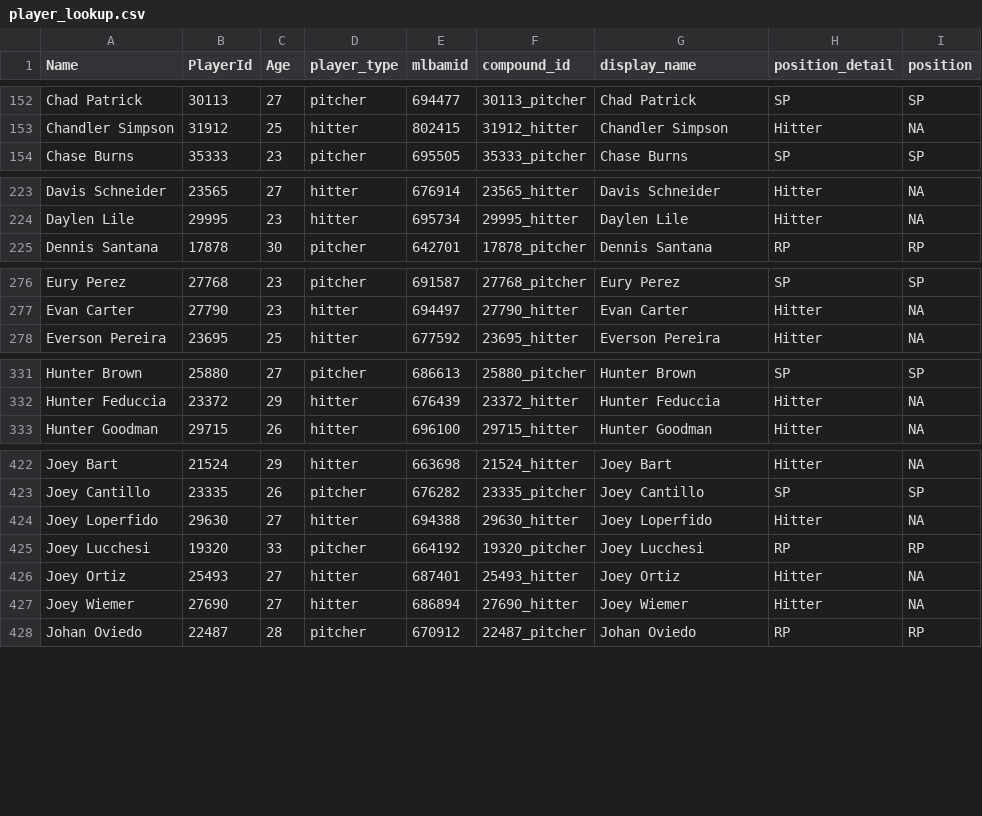
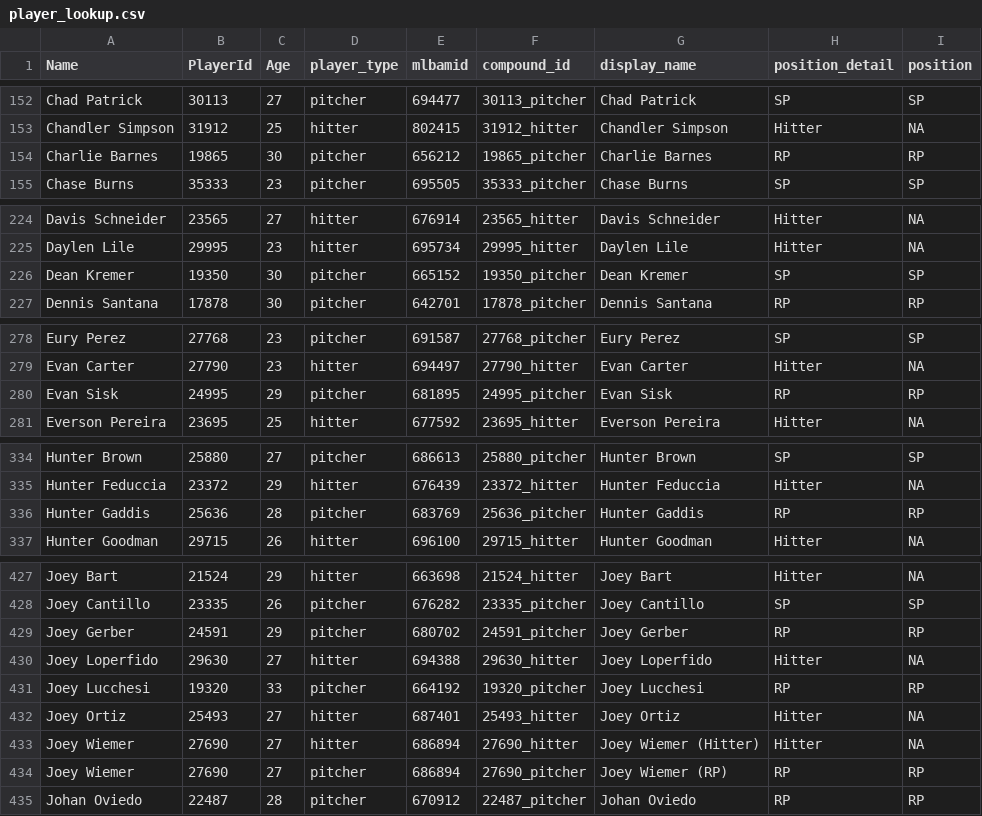
Before and after one commit to rpollack/mcfarland, a CSV file: player_lookup.csv, drawn as a sheet; only a part is shown, gaps mark what is left out; the diff covers the shown part only.

```diff
--- a/player_lookup.csv
+++ b/player_lookup.csv
@@ -153,2 +153,3 @@ Chad Patrick,30113,27,pitcher,694477,30113_pitcher,Chad Patrick,SP,SP
 Chandler Simpson,31912,25,hitter,802415,31912_hitter,Chandler Simpson,Hitter,NA
+Charlie Barnes,19865,30,pitcher,656212,19865_pitcher,Charlie Barnes,RP,RP
 Chase Burns,35333,23,pitcher,695505,35333_pitcher,Chase Burns,SP,SP
@@ -224,2 +225,3 @@ Davis Schneider,23565,27,hitter,676914,23565_hitter,Davis Schneider,Hitter,NA
 Daylen Lile,29995,23,hitter,695734,29995_hitter,Daylen Lile,Hitter,NA
+Dean Kremer,19350,30,pitcher,665152,19350_pitcher,Dean Kremer,SP,SP
 Dennis Santana,17878,30,pitcher,642701,17878_pitcher,Dennis Santana,RP,RP
@@ -277,2 +279,3 @@ Eury Perez,27768,23,pitcher,691587,27768_pitcher,Eury Perez,SP,SP
 Evan Carter,27790,23,hitter,694497,27790_hitter,Evan Carter,Hitter,NA
+Evan Sisk,24995,29,pitcher,681895,24995_pitcher,Evan Sisk,RP,RP
 Everson Pereira,23695,25,hitter,677592,23695_hitter,Everson Pereira,Hitter,NA
@@ -332,2 +335,3 @@ Hunter Brown,25880,27,pitcher,686613,25880_pitcher,Hunter Brown,SP,SP
 Hunter Feduccia,23372,29,hitter,676439,23372_hitter,Hunter Feduccia,Hitter,NA
+Hunter Gaddis,25636,28,pitcher,683769,25636_pitcher,Hunter Gaddis,RP,RP
 Hunter Goodman,29715,26,hitter,696100,29715_hitter,Hunter Goodman,Hitter,NA
@@ -423,2 +428,3 @@ Joey Bart,21524,29,hitter,663698,21524_hitter,Joey Bart,Hitter,NA
 Joey Cantillo,23335,26,pitcher,676282,23335_pitcher,Joey Cantillo,SP,SP
+Joey Gerber,24591,29,pitcher,680702,24591_pitcher,Joey Gerber,RP,RP
 Joey Loperfido,29630,27,hitter,694388,29630_hitter,Joey Loperfido,Hitter,NA
@@ -426,3 +432,4 @@ Joey Lucchesi,19320,33,pitcher,664192,19320_pitcher,Joey Lucchesi,RP,RP
 Joey Ortiz,25493,27,hitter,687401,25493_hitter,Joey Ortiz,Hitter,NA
-Joey Wiemer,27690,27,hitter,686894,27690_hitter,Joey Wiemer,Hitter,NA
+Joey Wiemer,27690,27,hitter,686894,27690_hitter,Joey Wiemer (Hitter),Hitter,NA
+Joey Wiemer,27690,27,pitcher,686894,27690_pitcher,Joey Wiemer (RP),RP,RP
 Johan Oviedo,22487,28,pitcher,670912,22487_pitcher,Johan Oviedo,RP,RP
```
Also changed, not shown: 6 added rows elsewhere in this file, full_stats_hitters.csv, full_stats_pitchers.csv, 1 other file.
